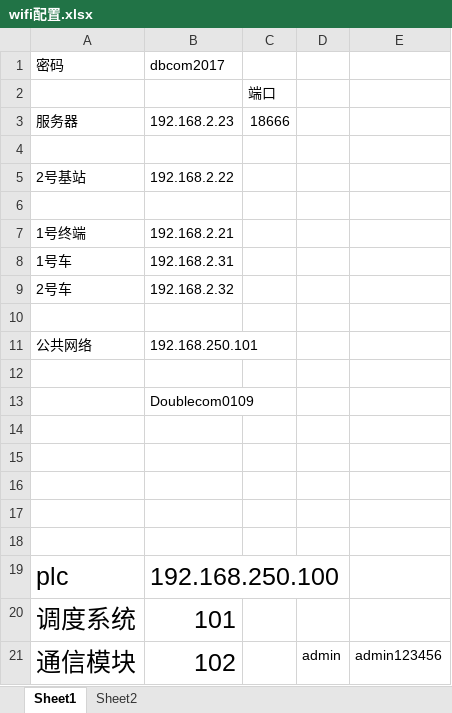
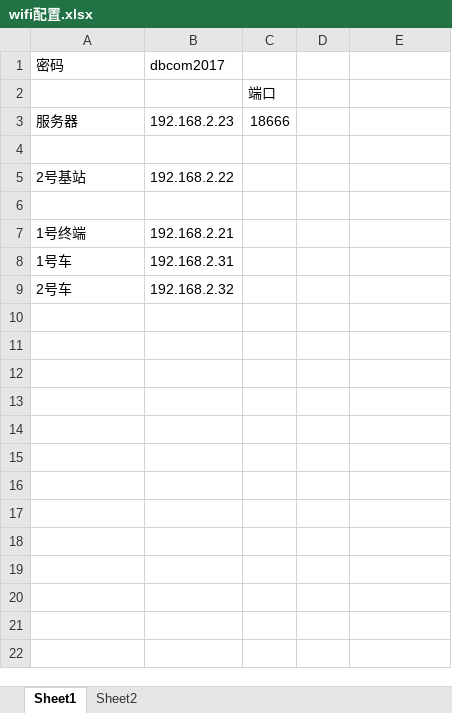
Before and after one commit to ChengHeAGV/UdpSever, an Excel workbook: 说明文档/wifi配置.xlsx, sheet Sheet1, drawn as a sheet; values as stored, in another font and other column widths than the file's, no borders; the diff names each change by its address in the sheet, - before the commit and + after, or states it on an @@ line.

```diff
--- a/说明文档/wifi配置.xlsx (sheet Sheet1)
+++ b/说明文档/wifi配置.xlsx (sheet Sheet1)
-row 10: (empty)
-row 11: 公共网络 | 192.168.250.101
-row 12: (empty)
-row 13:  | Doublecom0109
-row 14: (empty)
-row 15: (empty)
-row 16: (empty)
-row 17: (empty)
-row 18: (empty)
-row 19: plc | 192.168.250.100
-row 20: 调度系统 | 101
-row 21: 通信模块 | 102 |  | admin | admin123456
```
Also changed, not shown: 40 other files.
